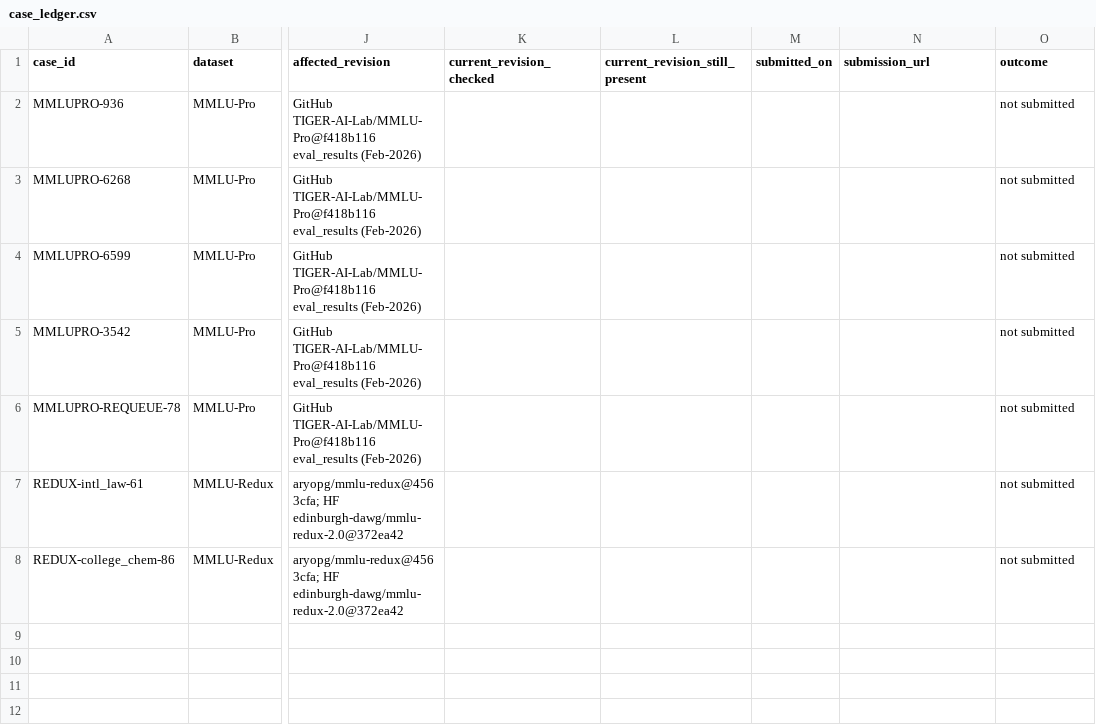
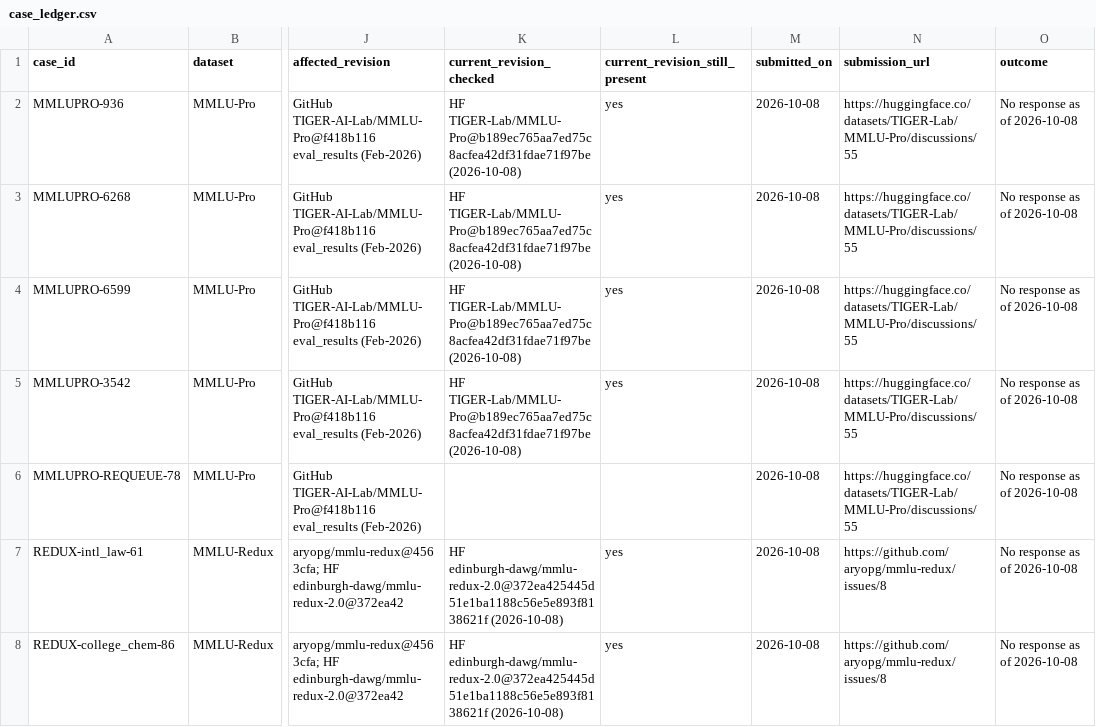
Before and after one commit to pashaSIR/benchmark-lineage-maintenance, a CSV file: maintainer/case_ledger.csv, drawn as a sheet; only a part is shown, gaps mark what is left out; the diff names each change by its address in the sheet, - before the commit and + after, or states it on an @@ line.

```diff
--- a/maintainer/case_ledger.csv
+++ b/maintainer/case_ledger.csv
-K2:K5 (current_revision_checked): (empty)
+K2:K5 (current_revision_checked): HF TIGER-Lab/MMLU-Pro@b189ec765aa7ed75c8acfea42df31fdae71f97be (2026-10-08)
-L2:L5 (current_revision_still_present): (empty)
+L2:L5 (current_revision_still_present): yes
-M2:M8 (submitted_on): (empty)
+M2:M8 (submitted_on): 2026-10-08
-N2:N6 (submission_url): (empty)
+N2:N6 (submission_url): https://huggingface.co/datasets/TIGER-Lab/MMLU-Pro/discussions/55
-O2:O8 (outcome): not submitted
+O2:O8 (outcome): No response as of 2026-10-08
-K7:K8 (current_revision_checked): (empty)
+K7:K8 (current_revision_checked): HF edinburgh-dawg/mmlu-redux-2.0@372ea425445d51e1ba1188c56e5e893f8138621f (2026-10-08)
-L7:L8 (current_revision_still_present): (empty)
+L7:L8 (current_revision_still_present): yes
-N7:N8 (submission_url): (empty)
+N7:N8 (submission_url): https://github.com/aryopg/mmlu-redux/issues/8
```
Also changed, not shown: 4 other files.
